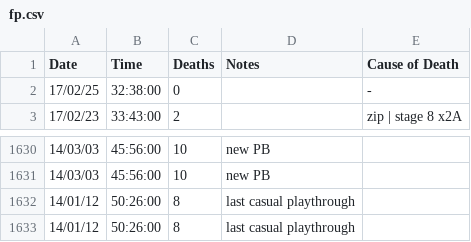
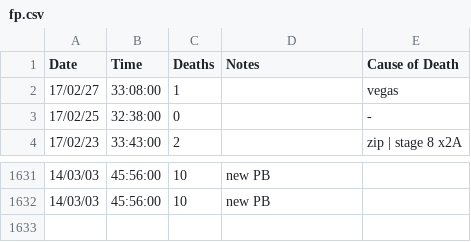
Before and after one commit to zomGreg/castlevaniac, a CSV file: content/data/fp.csv, drawn as a sheet; only a part is shown, gaps mark what is left out.

```diff
--- a/content/data/fp.csv
+++ b/content/data/fp.csv
@@ -1,2 +1,3 @@
 Date,Time,Deaths,Notes,Cause of Death
+17/02/27,33:08:00,1,,vegas
 17/02/25,32:38:00,0,,-
@@ -1631,3 +1632 @@ Date,Time,Deaths,Notes,Cause of Death
 14/03/03,45:56:00,10,new PB,
-14/01/12,50:26:00,8,last casual playthrough,
-14/01/12,50:26:00,8,last casual playthrough,
```
Also changed, not shown: 14 other files.
